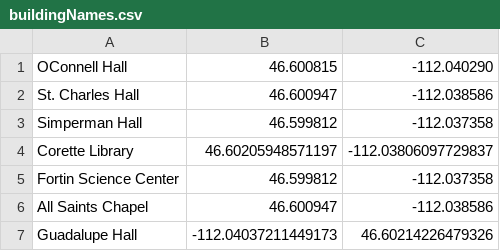
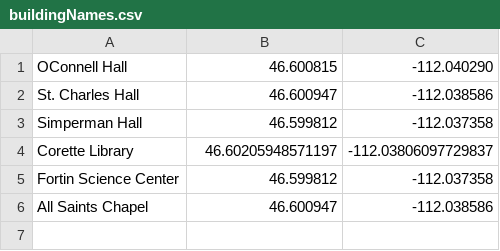
Before and after one commit to jgru-mars/SeniorProject, a CSV file: mysite/static/buildingNames.csv, drawn as a sheet.

```diff
--- a/mysite/static/buildingNames.csv
+++ b/mysite/static/buildingNames.csv
@@ -6,2 +6 @@ Fortin Science Center,46.599812,-112.037358
 All Saints Chapel,46.600947,-112.038586
-Guadalupe Hall,-112.04037211449173,46.60214226479326
```
Also changed, not shown: 3 other files.
